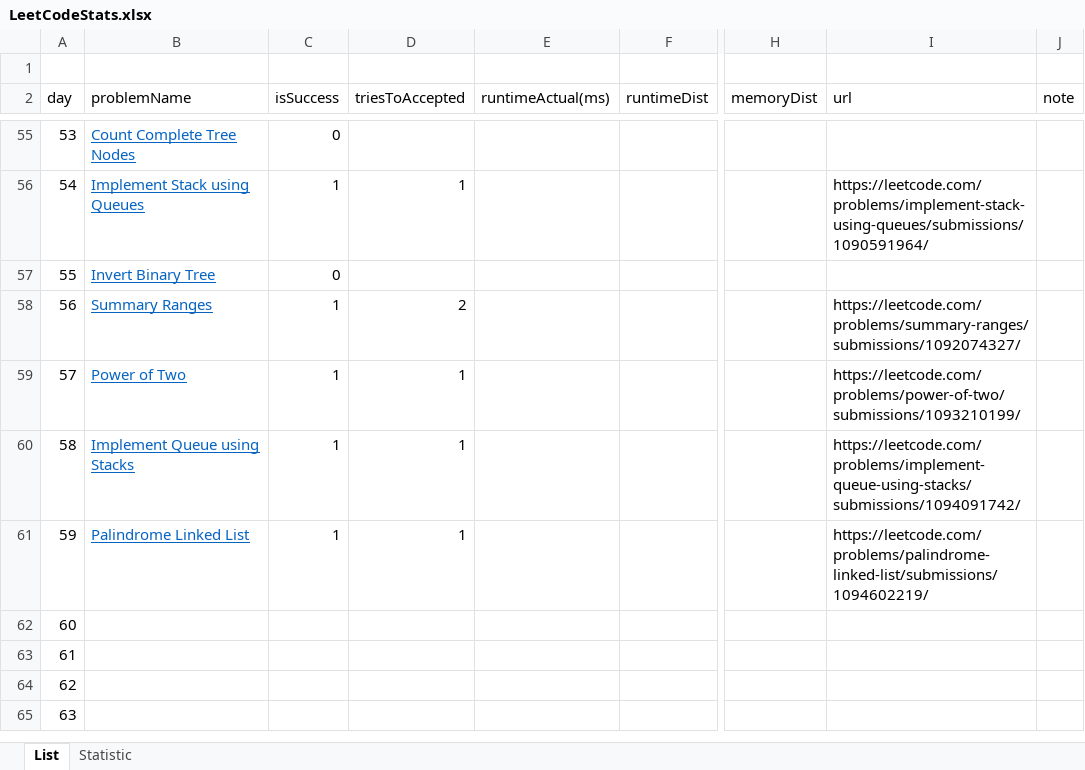
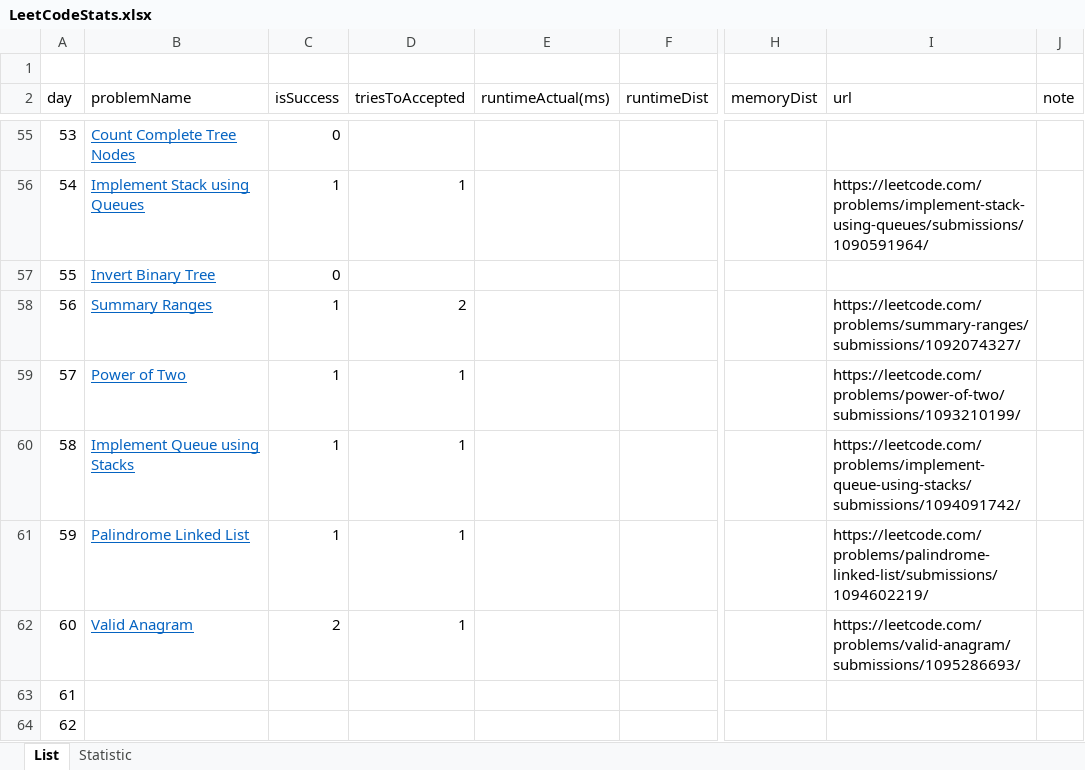
Before and after one commit to dkang919/CodingPractice, an Excel workbook: LeetCodeStats.xlsx, sheet List, drawn as a sheet; only a part is shown, gaps mark what is left out; the shorter side is filled out with more unchanged rows; values as stored, in another font and other column widths than the file's, no borders; the diff names each change by its address in the sheet, - before the commit and + after, or states it on an @@ line.

```diff
--- a/LeetCodeStats.xlsx (sheet List)
+++ b/LeetCodeStats.xlsx (sheet List)
-B62 (problemName): (empty)
+B62 (problemName): Valid Anagram
-C62 (isSuccess): (empty)
+C62 (isSuccess): 2
-D62 (triesToAccepted): (empty)
+D62 (triesToAccepted): 1
-I62 (url): (empty)
+I62 (url): https://leetcode.com/problems/valid-anagram/submissions/1095286693/
```
Also changed, not shown: sheet Statistic, 1 other file.
